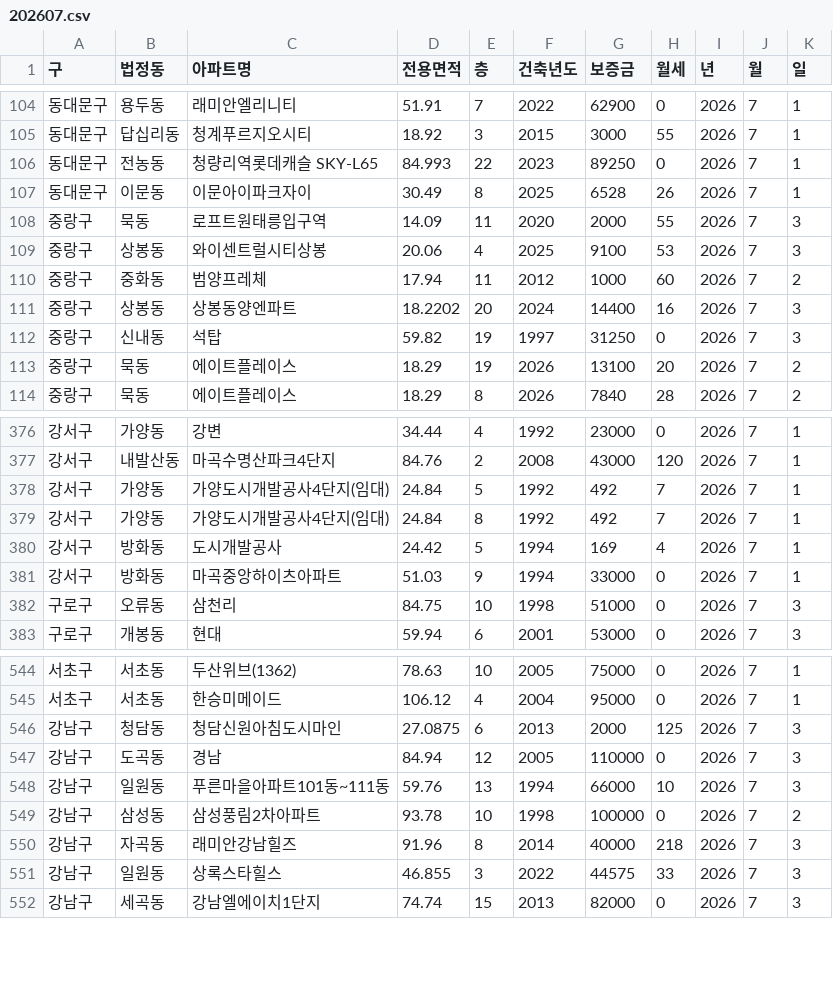
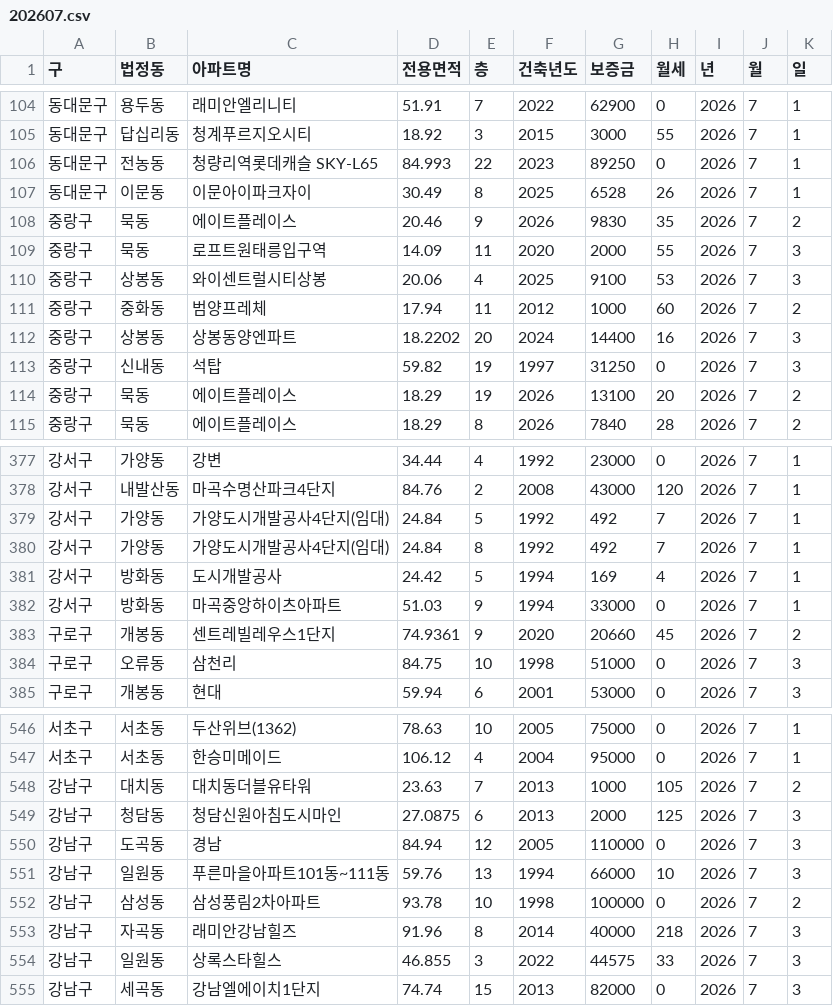
Before and after one commit to sean794/Real-Estate, a CSV file: data/apt_rent/202607.csv, drawn as a sheet; only a part is shown, gaps mark what is left out; the diff names each change by its address in the sheet, - before the commit and + after, or states it on an @@ line.

```diff
--- a/data/apt_rent/202607.csv
+++ b/data/apt_rent/202607.csv
+row 108: 중랑구 | 묵동 | 에이트플레이스 | 20.46 | 9 | 2026 | 9830 | 35 | 2026 | 7 | 2
+row 383: 구로구 | 개봉동 | 센트레빌레우스1단지 | 74.9361 | 9 | 2020 | 20660 | 45 | 2026 | 7 | 2
+row 548: 강남구 | 대치동 | 대치동더블유타워 | 23.63 | 7 | 2013 | 1000 | 105 | 2026 | 7 | 2
```
Also changed, not shown: data/apt_rent/202606.csv, data/apt_trade/202605.csv, 4 other files.
